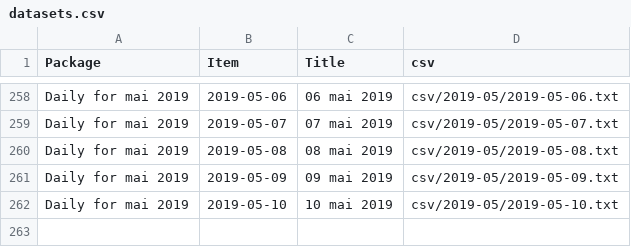
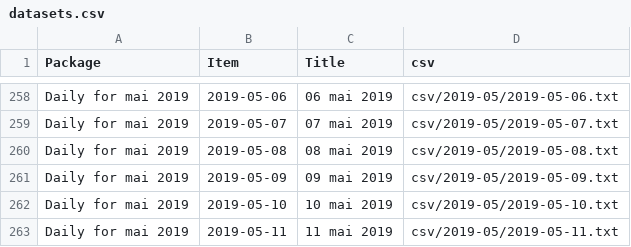
Before and after one commit to jsreynaud/jsreynaud.github.io, a CSV file: datasets.csv, drawn as a sheet; only a part is shown, gaps mark what is left out; the diff names each change by its address in the sheet, - before the commit and + after, or states it on an @@ line.

```diff
--- a/datasets.csv
+++ b/datasets.csv
+row 263: Daily for mai 2019 | 2019-05-11 | 11 mai 2019 | csv/2019-05/2019-05-11.txt
```
Also changed, not shown: 4 other files.
